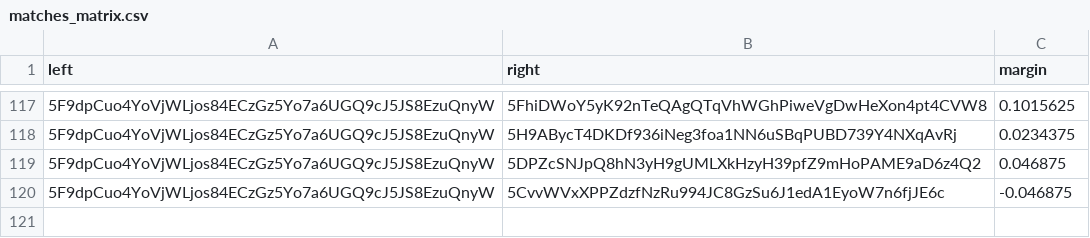
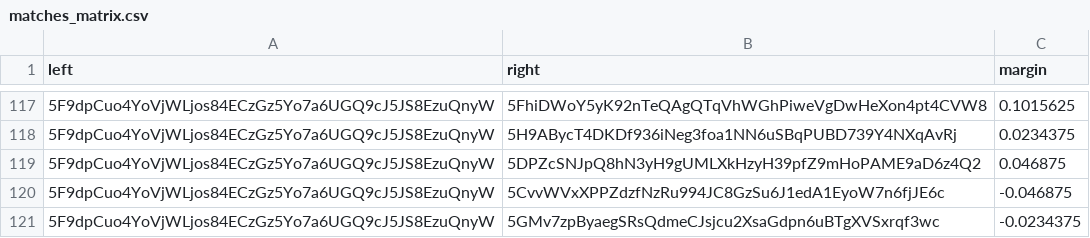
Before and after one commit to 404-Repo/404-active-competition, a CSV file: rounds/5/matches_matrix.csv, drawn as a sheet; only a part is shown, gaps mark what is left out; the diff names each change by its address in the sheet, - before the commit and + after, or states it on an @@ line.

Commit message:
Update matches matrix for round 5

```diff
--- a/rounds/5/matches_matrix.csv
+++ b/rounds/5/matches_matrix.csv
+row 121: 5F9dpCuo4YoVjWLjos84ECzGz5Yo7a6UGQ9cJ5JS8EzuQnyW | 5GMv7zpByaegSRsQdmeCJsjcu2XsaGdpn6uBTgXVSxrqf3wc | -0.0234375
```
